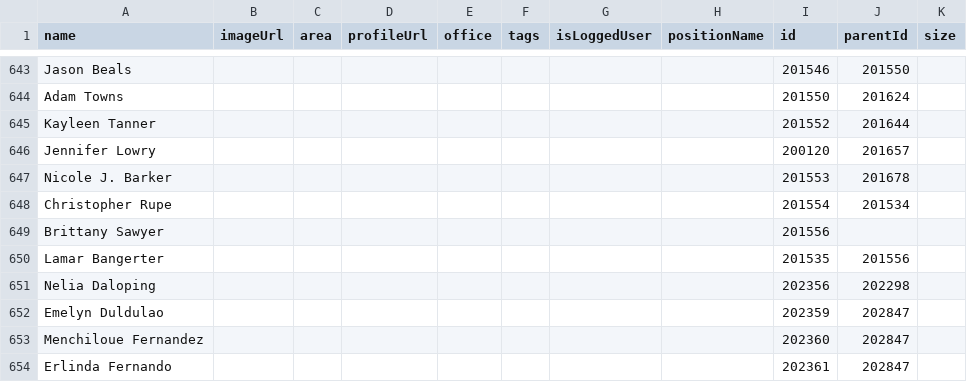
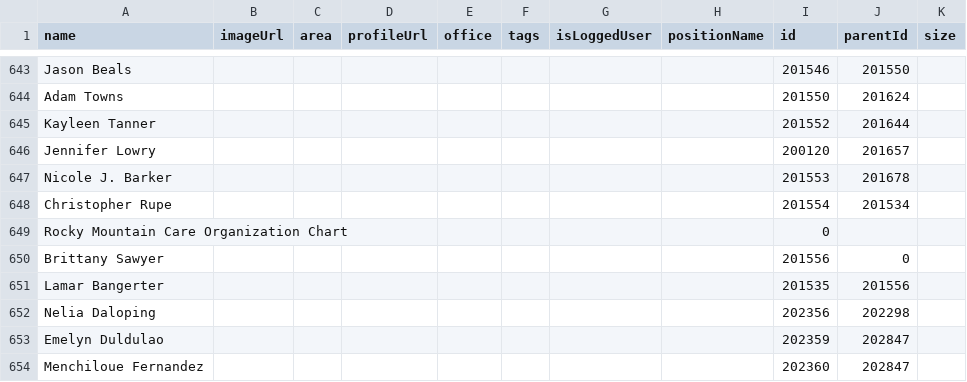
Before and after one commit to jbeals12/org, a CSV file: data.csv, drawn as a sheet; only a part is shown, gaps mark what is left out; the shorter side is filled out with more unchanged rows.

Commit message:
Add files via upload

```diff
--- a/data.csv
+++ b/data.csv
@@ -648,3 +648,4 @@ Nicole J. Barker,,,,,,,,201553,201678,
 Christopher Rupe,,,,,,,,201554,201534,
-Brittany Sawyer,,,,,,,,201556,,
+Rocky Mountain Care Organization Chart,,,,,,,,0,,
+Brittany Sawyer,,,,,,,,201556,0,
 Lamar Bangerter,,,,,,,,201535,201556,
```
